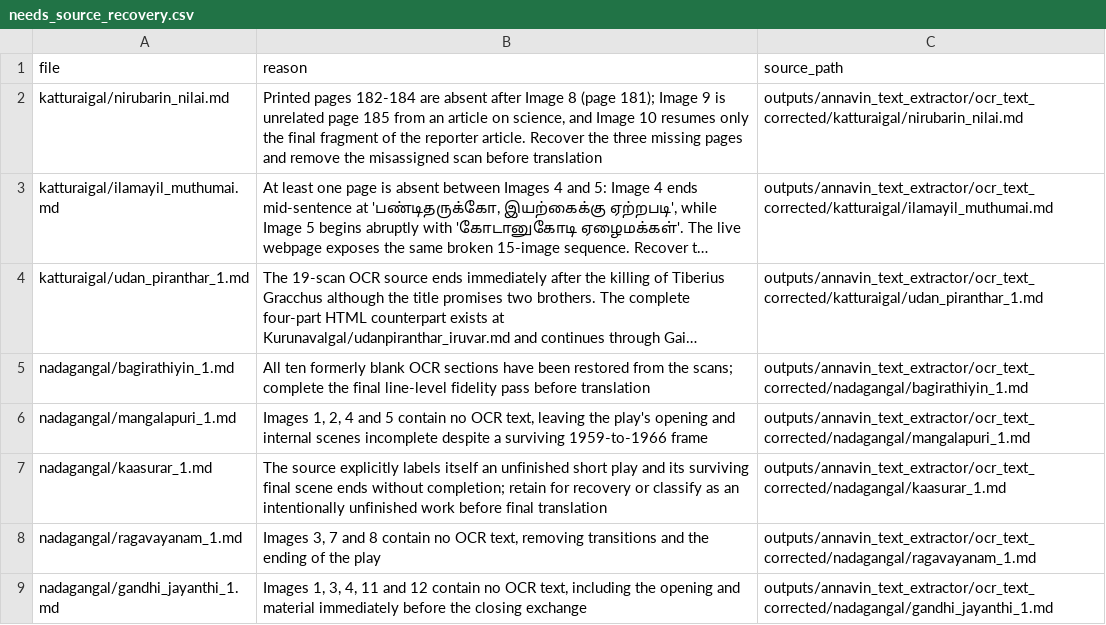
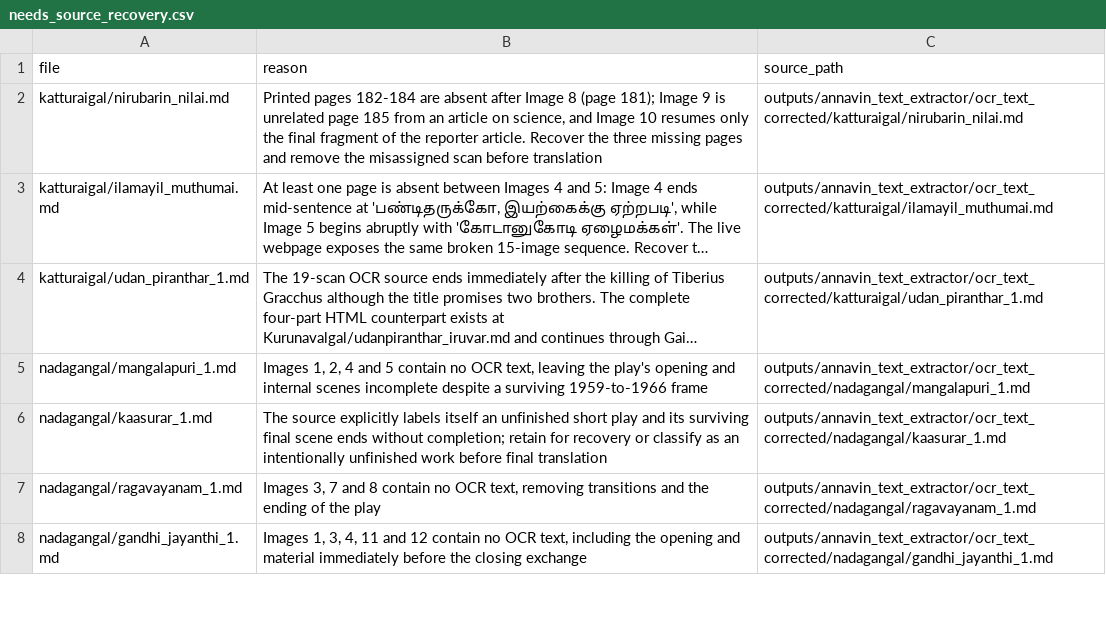
Before and after one commit to pugazg/anna-corpus, a CSV file: outputs/annavin_text_extractor/translated_contents/_translation_state/needs_source_recovery.csv, drawn as a sheet; only a part is shown; long unchanged cells end in …; the diff names each change by its address in the sheet, - before the commit and + after, or states it on an @@ line.

```diff
--- a/outputs/annavin_text_extractor/translated_contents/_translation_state/needs_source_recovery.csv
+++ b/outputs/annavin_text_extractor/translated_contents/_translation_state/needs_source_recovery.csv
-row 5: nadagangal/bagirathiyin_1.md | All ten formerly blank OCR sections have been restored from the scans; complete the final line-level fidelity pass before translation | outputs/annavin_text_extractor/ocr_text_corrected/nadagangal/bagirathiyin_1.md
```
Also changed, not shown: outputs/annavin_text_extractor/translated_contents/_translation_state/difficult_terms.csv, outputs/annavin_text_extractor/translated_contents/_translation_state/ocr_concerns.csv, 8 other files.
